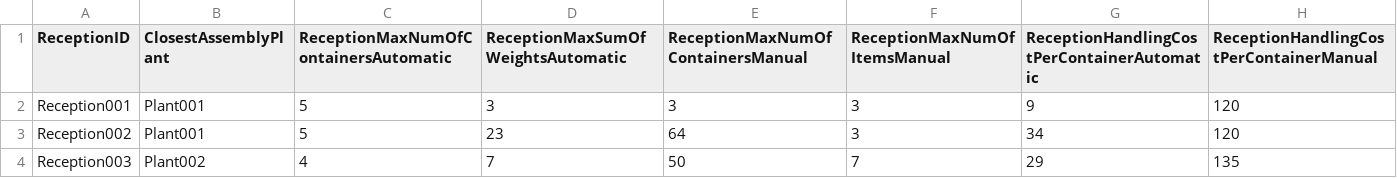
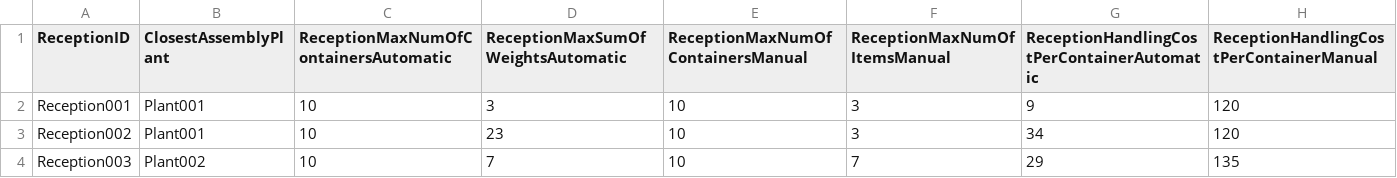
Before and after one commit to macanepa/logistics-solver, a CSV file: CODE/medium_instance/receptions.csv, drawn as a sheet.

```diff
--- a/CODE/medium_instance/receptions.csv
+++ b/CODE/medium_instance/receptions.csv
@@ -1,4 +1,4 @@
 ReceptionID;ClosestAssemblyPlant;ReceptionMaxNumOfContainersAutomatic;ReceptionMaxSumOfWeightsAutomatic;ReceptionMaxNumOfContainersManual;ReceptionMaxNumOfItemsManual;ReceptionHandlingCostPerContainerAutomatic;ReceptionHandlingCostPerContainerManual
-Reception001;Plant001;5;3;3;3;9;120
-Reception002;Plant001;5;23;64;3;34;120
-Reception003;Plant002;4;7;50;7;29;135
+Reception001;Plant001;10;3;10;3;9;120
+Reception002;Plant001;10;23;10;3;34;120
+Reception003;Plant002;10;7;10;7;29;135
```
Also changed, not shown: 21 other files.
